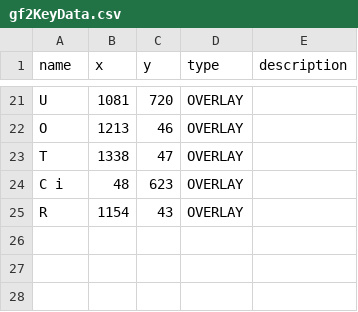
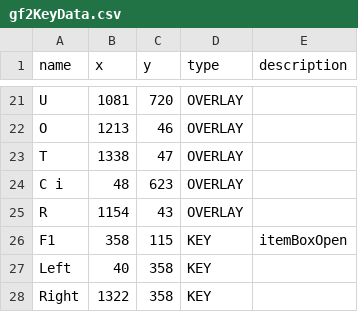
Before and after one commit to junsarakill/JKGameHotKey, a CSV file: KeyData/gf2KeyData.csv, drawn as a sheet; only a part is shown, gaps mark what is left out; the diff names each change by its address in the sheet, - before the commit and + after, or states it on an @@ line.

```diff
--- a/KeyData/gf2KeyData.csv
+++ b/KeyData/gf2KeyData.csv
+row 26: F1 | 358 | 115 | KEY | itemBoxOpen
+row 27: Left | 40 | 358 | KEY
+row 28: Right | 1322 | 358 | KEY
```
Also changed, not shown: KeyData/dwKeyData.csv.
